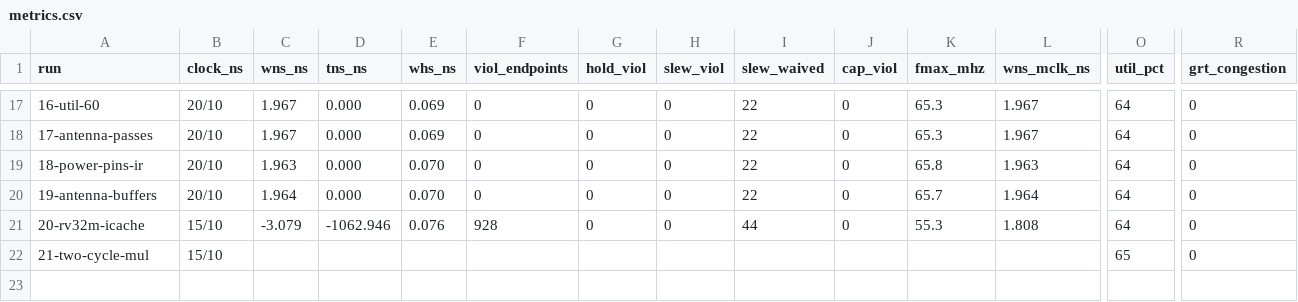
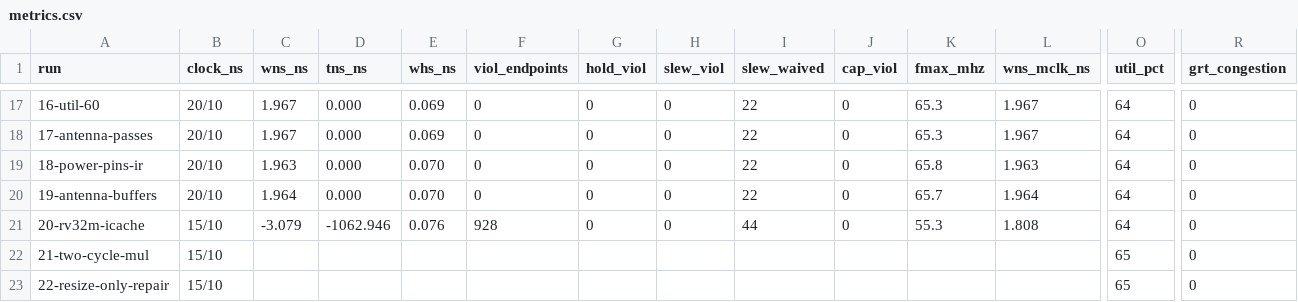
Before and after one commit to SymonSaroar/sky130-riscv-soc, a CSV file: reports/metrics.csv, drawn as a sheet; only a part is shown, gaps mark what is left out; rows hold the shown columns only; the diff names each change by its address in the sheet, - before the commit and + after, or states it on an @@ line.

Commit message:
update journal with resize-only timing repair
Detailed routing stalls near 17,400 violations.

```diff
--- a/reports/metrics.csv
+++ b/reports/metrics.csv
+row 23: 22-resize-only-repair | 15/10 |  |  |  |  |  |  |  |  |  |  | 65 | 0
```
Also changed, not shown: 13 other files.
